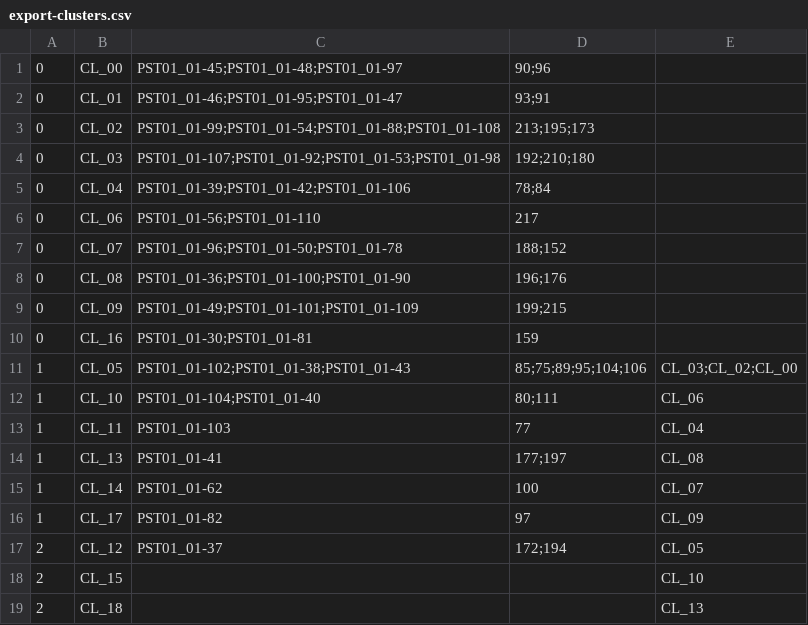
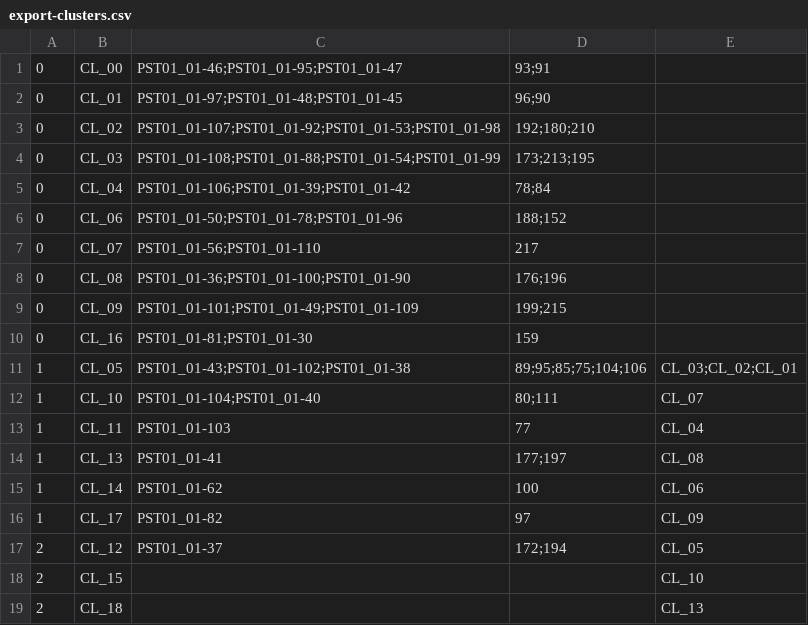
Before and after one commit to ArdooTala/Recon_Clustering, a CSV file: exports/export-clusters.csv, drawn as a sheet.

```diff
--- a/exports/export-clusters.csv
+++ b/exports/export-clusters.csv
@@ -1,16 +1,16 @@
-0,CL_00,PST01_01-45;PST01_01-48;PST01_01-97,90;96,
-0,CL_01,PST01_01-46;PST01_01-95;PST01_01-47,93;91,
-0,CL_02,PST01_01-99;PST01_01-54;PST01_01-88;PST01_01-108,213;195;173,
-0,CL_03,PST01_01-107;PST01_01-92;PST01_01-53;PST01_01-98,192;210;180,
-0,CL_04,PST01_01-39;PST01_01-42;PST01_01-106,78;84,
-0,CL_06,PST01_01-56;PST01_01-110,217,
-0,CL_07,PST01_01-96;PST01_01-50;PST01_01-78,188;152,
-0,CL_08,PST01_01-36;PST01_01-100;PST01_01-90,196;176,
-0,CL_09,PST01_01-49;PST01_01-101;PST01_01-109,199;215,
-0,CL_16,PST01_01-30;PST01_01-81,159,
-1,CL_05,PST01_01-102;PST01_01-38;PST01_01-43,85;75;89;95;104;106,CL_03;CL_02;CL_00
-1,CL_10,PST01_01-104;PST01_01-40,80;111,CL_06
+0,CL_00,PST01_01-46;PST01_01-95;PST01_01-47,93;91,
+0,CL_01,PST01_01-97;PST01_01-48;PST01_01-45,96;90,
+0,CL_02,PST01_01-107;PST01_01-92;PST01_01-53;PST01_01-98,192;180;210,
+0,CL_03,PST01_01-108;PST01_01-88;PST01_01-54;PST01_01-99,173;213;195,
+0,CL_04,PST01_01-106;PST01_01-39;PST01_01-42,78;84,
+0,CL_06,PST01_01-50;PST01_01-78;PST01_01-96,188;152,
+0,CL_07,PST01_01-56;PST01_01-110,217,
+0,CL_08,PST01_01-36;PST01_01-100;PST01_01-90,176;196,
+0,CL_09,PST01_01-101;PST01_01-49;PST01_01-109,199;215,
+0,CL_16,PST01_01-81;PST01_01-30,159,
+1,CL_05,PST01_01-43;PST01_01-102;PST01_01-38,89;95;85;75;104;106,CL_03;CL_02;CL_01
+1,CL_10,PST01_01-104;PST01_01-40,80;111,CL_07
 1,CL_11,PST01_01-103,77,CL_04
 1,CL_13,PST01_01-41,177;197,CL_08
-1,CL_14,PST01_01-62,100,CL_07
+1,CL_14,PST01_01-62,100,CL_06
 1,CL_17,PST01_01-82,97,CL_09
```
Also changed, not shown: exports/export-layers.csv, 6 other files.
